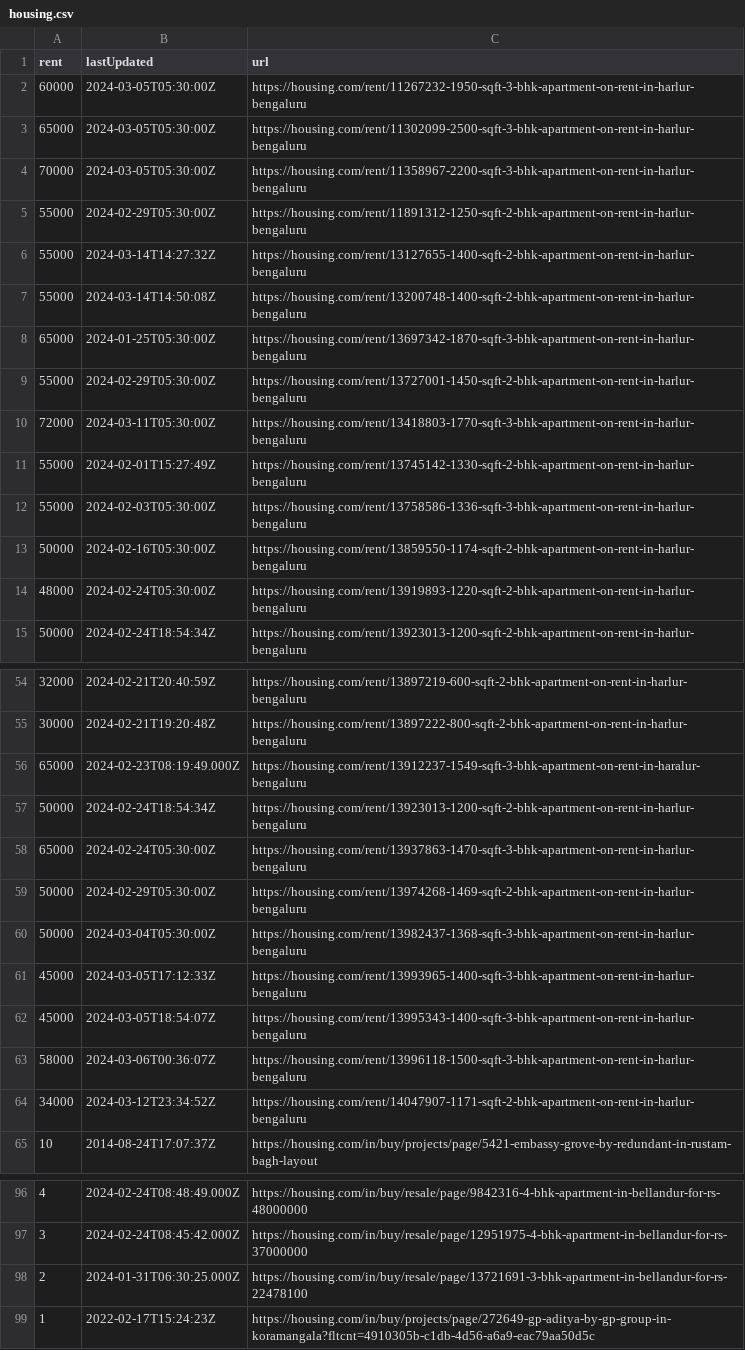
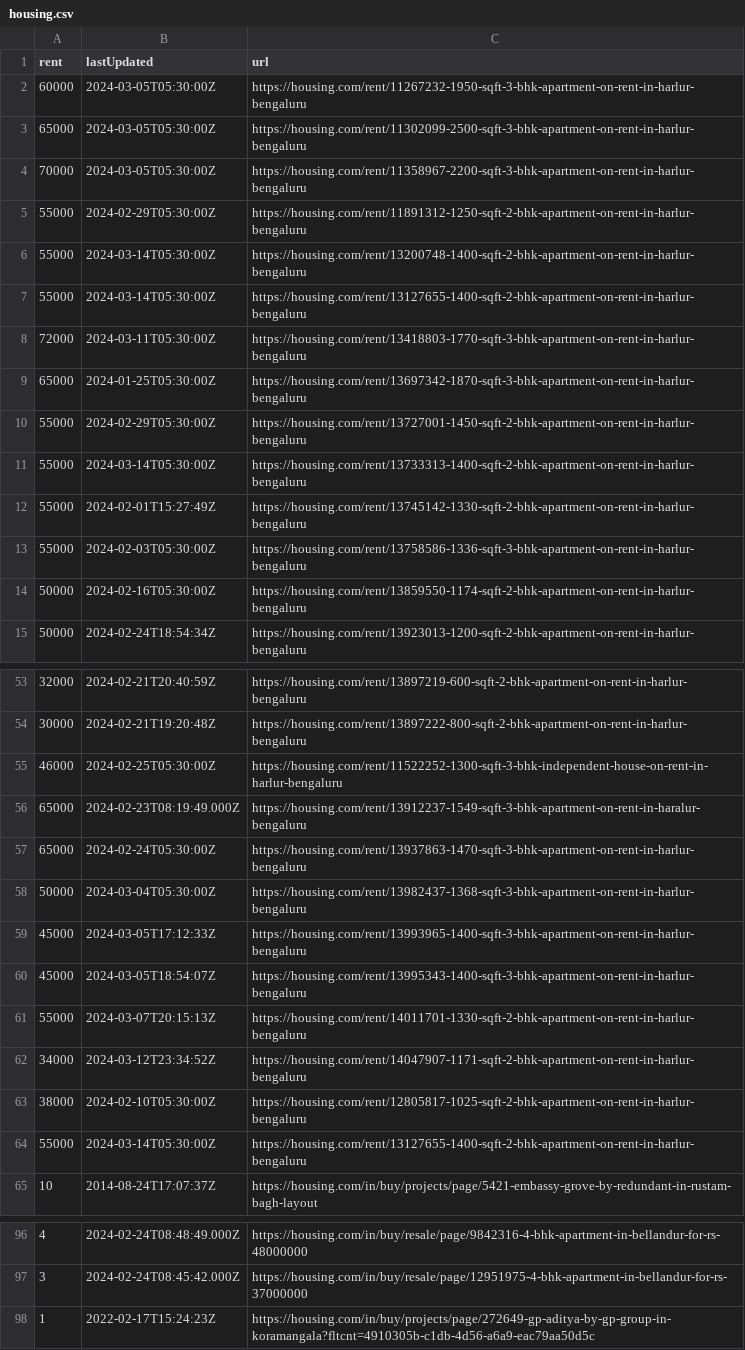
Before and after one commit to KShivendu/blr-societies, a CSV file: data/housing.csv, drawn as a sheet; only a part is shown, gaps mark what is left out; the diff covers the shown part only.

```diff
--- a/data/housing.csv
+++ b/data/housing.csv
@@ -5,7 +5,8 @@ rent, lastUpdated, url
 "55000","2024-02-29T05:30:00Z","https://housing.com/rent/11891312-1250-sqft-2-bhk-apartment-on-rent-in-harlur-bengaluru"
-"55000","2024-03-14T14:27:32Z","https://housing.com/rent/13127655-1400-sqft-2-bhk-apartment-on-rent-in-harlur-bengaluru"
-"55000","2024-03-14T14:50:08Z","https://housing.com/rent/13200748-1400-sqft-2-bhk-apartment-on-rent-in-harlur-bengaluru"
+"55000","2024-03-14T05:30:00Z","https://housing.com/rent/13200748-1400-sqft-2-bhk-apartment-on-rent-in-harlur-bengaluru"
+"55000","2024-03-14T05:30:00Z","https://housing.com/rent/13127655-1400-sqft-2-bhk-apartment-on-rent-in-harlur-bengaluru"
+"72000","2024-03-11T05:30:00Z","https://housing.com/rent/13418803-1770-sqft-3-bhk-apartment-on-rent-in-harlur-bengaluru"
 "65000","2024-01-25T05:30:00Z","https://housing.com/rent/13697342-1870-sqft-3-bhk-apartment-on-rent-in-harlur-bengaluru"
 "55000","2024-02-29T05:30:00Z","https://housing.com/rent/13727001-1450-sqft-2-bhk-apartment-on-rent-in-harlur-bengaluru"
-"72000","2024-03-11T05:30:00Z","https://housing.com/rent/13418803-1770-sqft-3-bhk-apartment-on-rent-in-harlur-bengaluru"
+"55000","2024-03-14T05:30:00Z","https://housing.com/rent/13733313-1400-sqft-2-bhk-apartment-on-rent-in-harlur-bengaluru"
 "55000","2024-02-01T15:27:49Z","https://housing.com/rent/13745142-1330-sqft-2-bhk-apartment-on-rent-in-harlur-bengaluru"
@@ -13,3 +14,2 @@ rent, lastUpdated, url
 "50000","2024-02-16T05:30:00Z","https://housing.com/rent/13859550-1174-sqft-2-bhk-apartment-on-rent-in-harlur-bengaluru"
-"48000","2024-02-24T05:30:00Z","https://housing.com/rent/13919893-1220-sqft-2-bhk-apartment-on-rent-in-harlur-bengaluru"
 "50000","2024-02-24T18:54:34Z","https://housing.com/rent/13923013-1200-sqft-2-bhk-apartment-on-rent-in-harlur-bengaluru"
@@ -55,6 +54,5 @@ rent, lastUpdated, url
 "30000","2024-02-21T19:20:48Z","https://housing.com/rent/13897222-800-sqft-2-bhk-apartment-on-rent-in-harlur-bengaluru"
+"46000","2024-02-25T05:30:00Z","https://housing.com/rent/11522252-1300-sqft-3-bhk-independent-house-on-rent-in-harlur-bengaluru"
 "65000","2024-02-23T08:19:49.000Z","https://housing.com/rent/13912237-1549-sqft-3-bhk-apartment-on-rent-in-haralur-bengaluru"
-"50000","2024-02-24T18:54:34Z","https://housing.com/rent/13923013-1200-sqft-2-bhk-apartment-on-rent-in-harlur-bengaluru"
 "65000","2024-02-24T05:30:00Z","https://housing.com/rent/13937863-1470-sqft-3-bhk-apartment-on-rent-in-harlur-bengaluru"
-"50000","2024-02-29T05:30:00Z","https://housing.com/rent/13974268-1469-sqft-2-bhk-apartment-on-rent-in-harlur-bengaluru"
 "50000","2024-03-04T05:30:00Z","https://housing.com/rent/13982437-1368-sqft-3-bhk-apartment-on-rent-in-harlur-bengaluru"
@@ -62,4 +60,6 @@ rent, lastUpdated, url
 "45000","2024-03-05T18:54:07Z","https://housing.com/rent/13995343-1400-sqft-3-bhk-apartment-on-rent-in-harlur-bengaluru"
-"58000","2024-03-06T00:36:07Z","https://housing.com/rent/13996118-1500-sqft-3-bhk-apartment-on-rent-in-harlur-bengaluru"
+"55000","2024-03-07T20:15:13Z","https://housing.com/rent/14011701-1330-sqft-2-bhk-apartment-on-rent-in-harlur-bengaluru"
 "34000","2024-03-12T23:34:52Z","https://housing.com/rent/14047907-1171-sqft-2-bhk-apartment-on-rent-in-harlur-bengaluru"
+"38000","2024-02-10T05:30:00Z","https://housing.com/rent/12805817-1025-sqft-2-bhk-apartment-on-rent-in-harlur-bengaluru"
+"55000","2024-03-14T05:30:00Z","https://housing.com/rent/13127655-1400-sqft-2-bhk-apartment-on-rent-in-harlur-bengaluru"
 "10","2014-08-24T17:07:37Z","https://housing.com/in/buy/projects/page/5421-embassy-grove-by-redundant-in-rustam-bagh-layout"
@@ -97,3 +97,2 @@ rent, lastUpdated, url
 "3","2024-02-24T08:45:42.000Z","https://housing.com/in/buy/resale/page/12951975-4-bhk-apartment-in-bellandur-for-rs-37000000"
-"2","2024-01-31T06:30:25.000Z","https://housing.com/in/buy/resale/page/13721691-3-bhk-apartment-in-bellandur-for-rs-22478100"
 "1","2022-02-17T15:24:23Z","https://housing.com/in/buy/projects/page/272649-gp-aditya-by-gp-group-in-koramangala?fltcnt=4910305b-c1db-4d56-a6a9-eac79aa50d5c"
```
Also changed, not shown: 9 added rows, 8 removed rows, 1 moved row and 1 edited cell elsewhere in this file.
